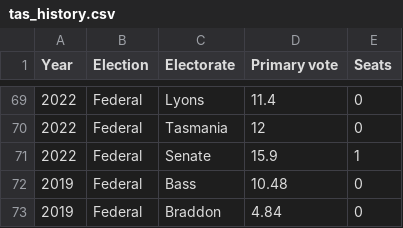
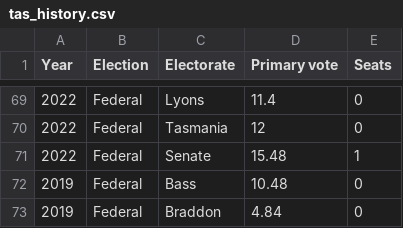
Before and after one commit to DamienIrving/election-analysis, a CSV file: processed_data/tas_history.csv, drawn as a sheet; only a part is shown, gaps mark what is left out.

Commit message:
Update tas_history.csv

```diff
--- a/processed_data/tas_history.csv
+++ b/processed_data/tas_history.csv
@@ -70,3 +70,3 @@
 2022,Federal,Tasmania,12,0
-2022,Federal,Senate,15.9,1
+2022,Federal,Senate,15.48,1
 2019,Federal,Bass,10.48,0
```
